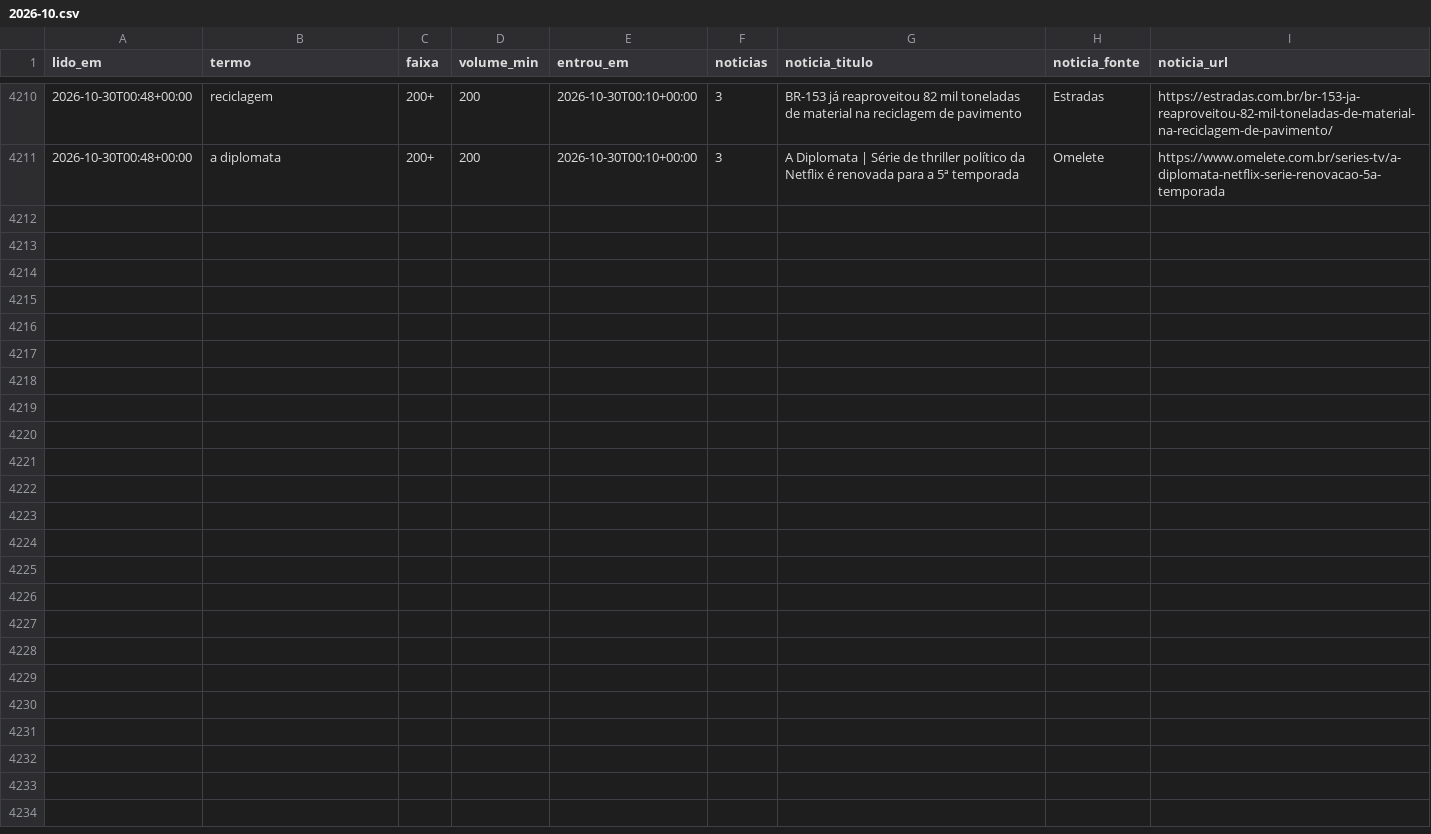
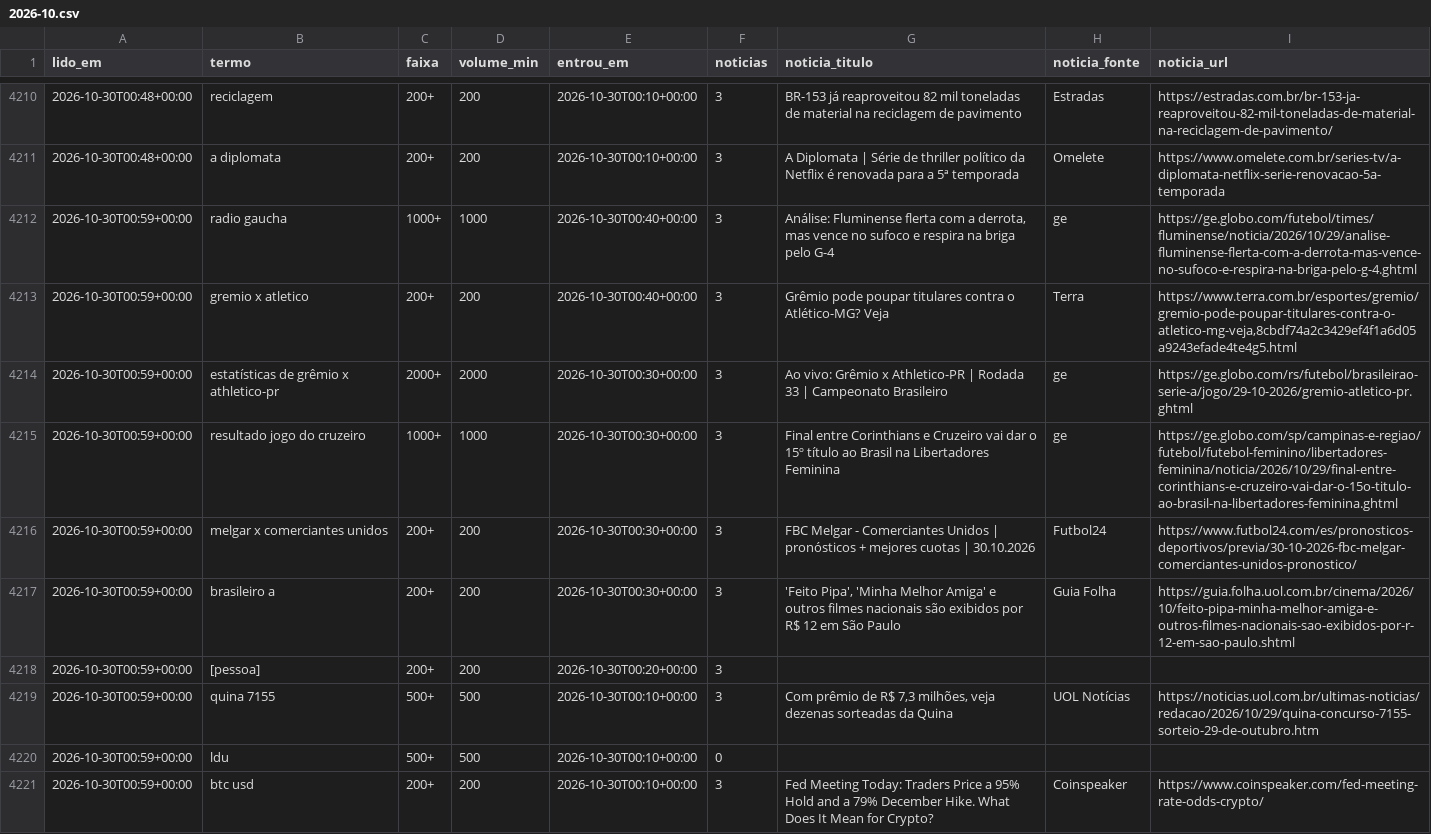
Before and after one commit to kel-lorran/saloInt-sinais, a CSV file: dados/trends/2026-10.csv, drawn as a sheet; only a part is shown, gaps mark what is left out; the diff names each change by its address in the sheet, - before the commit and + after, or states it on an @@ line.

```diff
--- a/dados/trends/2026-10.csv
+++ b/dados/trends/2026-10.csv
+row 4212: 2026-10-30T00:59+00:00 | radio gaucha | 1000+ | 1000 | 2026-10-30T00:40+00:00 | 3 | Análise: Fluminense flerta com a derrota, mas vence no sufoco e respira na briga pelo G-4 | ge | https://ge.globo.com/futebol/times/fluminense/noticia/2026/10/29/analise-fluminense-flerta-com-a-derrota-mas-vence-no-sufoco-e-respira-na-briga-pelo-g-4.ghtml
+row 4213: 2026-10-30T00:59+00:00 | gremio x atletico | 200+ | 200 | 2026-10-30T00:40+00:00 | 3 | Grêmio pode poupar titulares contra o Atlético-MG? Veja | Terra | https://www.terra.com.br/esportes/gremio/gremio-pode-poupar-titulares-contra-o-atletico-mg-veja,8cbdf74a2c3429ef4f1a6d05a9243efade4te4g5.html
+row 4214: 2026-10-30T00:59+00:00 | estatísticas de grêmio x athletico-pr | 2000+ | 2000 | 2026-10-30T00:30+00:00 | 3 | Ao vivo: Grêmio x Athletico-PR | Rodada 33 | Campeonato Brasileiro | ge | https://ge.globo.com/rs/futebol/brasileirao-serie-a/jogo/29-10-2026/gremio-atletico-pr.ghtml
+row 4215: 2026-10-30T00:59+00:00 | resultado jogo do cruzeiro | 1000+ | 1000 | 2026-10-30T00:30+00:00 | 3 | Final entre Corinthians e Cruzeiro vai dar o 15º título ao Brasil na Libertadores Feminina | ge | https://ge.globo.com/sp/campinas-e-regiao/futebol/futebol-feminino/libertadores-feminina/noticia/2026/10/29/final-entre-corinthians-e-cruzeiro-vai-dar-o-15o-titulo-ao-brasil-na-libertadores-feminina.ghtml
+row 4216: 2026-10-30T00:59+00:00 | melgar x comerciantes unidos | 200+ | 200 | 2026-10-30T00:30+00:00 | 3 | FBC Melgar - Comerciantes Unidos | pronósticos + mejores cuotas | 30.10.2026 | Futbol24 | https://www.futbol24.com/es/pronosticos-deportivos/previa/30-10-2026-fbc-melgar-comerciantes-unidos-pronostico/
+row 4217: 2026-10-30T00:59+00:00 | brasileiro a | 200+ | 200 | 2026-10-30T00:30+00:00 | 3 | 'Feito Pipa', 'Minha Melhor Amiga' e outros filmes nacionais são exibidos por R$ 12 em São Paulo | Guia Folha | https://guia.folha.uol.com.br/cinema/2026/10/feito-pipa-minha-melhor-amiga-e-outros-filmes-nacionais-sao-exibidos-por-r-12-em-sao-paulo.shtml
+row 4218: 2026-10-30T00:59+00:00 | [pessoa] | 200+ | 200 | 2026-10-30T00:20+00:00 | 3
+row 4219: 2026-10-30T00:59+00:00 | quina 7155 | 500+ | 500 | 2026-10-30T00:10+00:00 | 3 | Com prêmio de R$ 7,3 milhões, veja dezenas sorteadas da Quina | UOL Notícias | https://noticias.uol.com.br/ultimas-noticias/redacao/2026/10/29/quina-concurso-7155-sorteio-29-de-outubro.htm
+row 4220: 2026-10-30T00:59+00:00 | ldu | 500+ | 500 | 2026-10-30T00:10+00:00 | 0
+row 4221: 2026-10-30T00:59+00:00 | btc usd | 200+ | 200 | 2026-10-30T00:10+00:00 | 3 | Fed Meeting Today: Traders Price a 95% Hold and a 79% December Hike. What Does It Mean for Crypto? | Coinspeaker | https://www.coinspeaker.com/fed-meeting-rate-odds-crypto/
```
